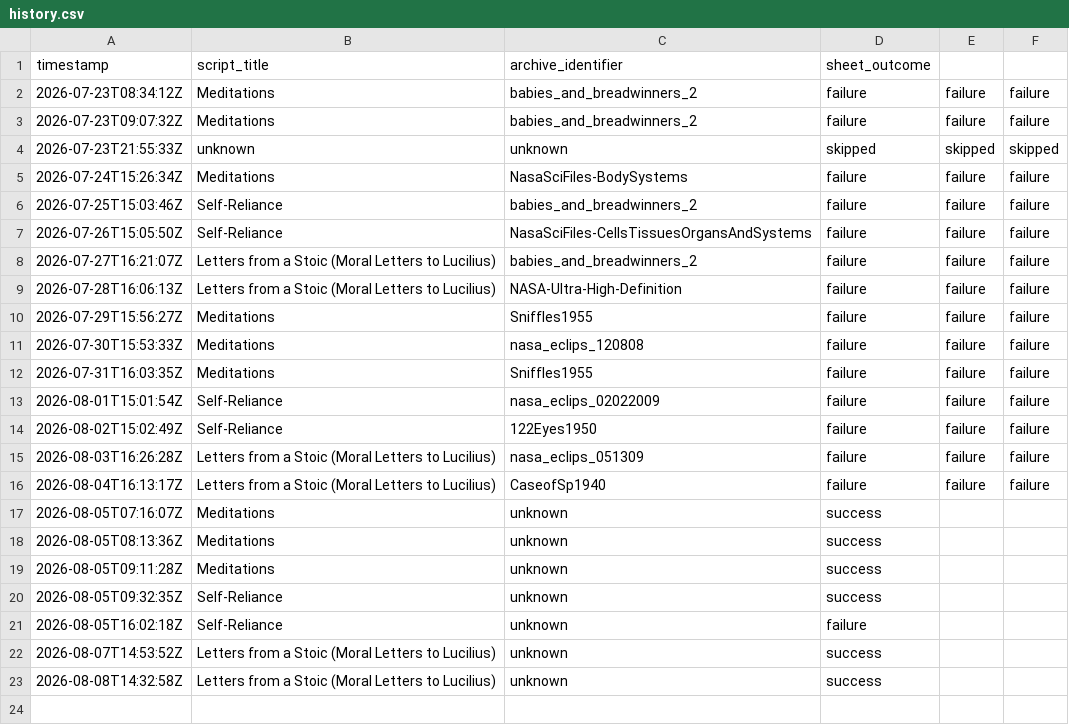
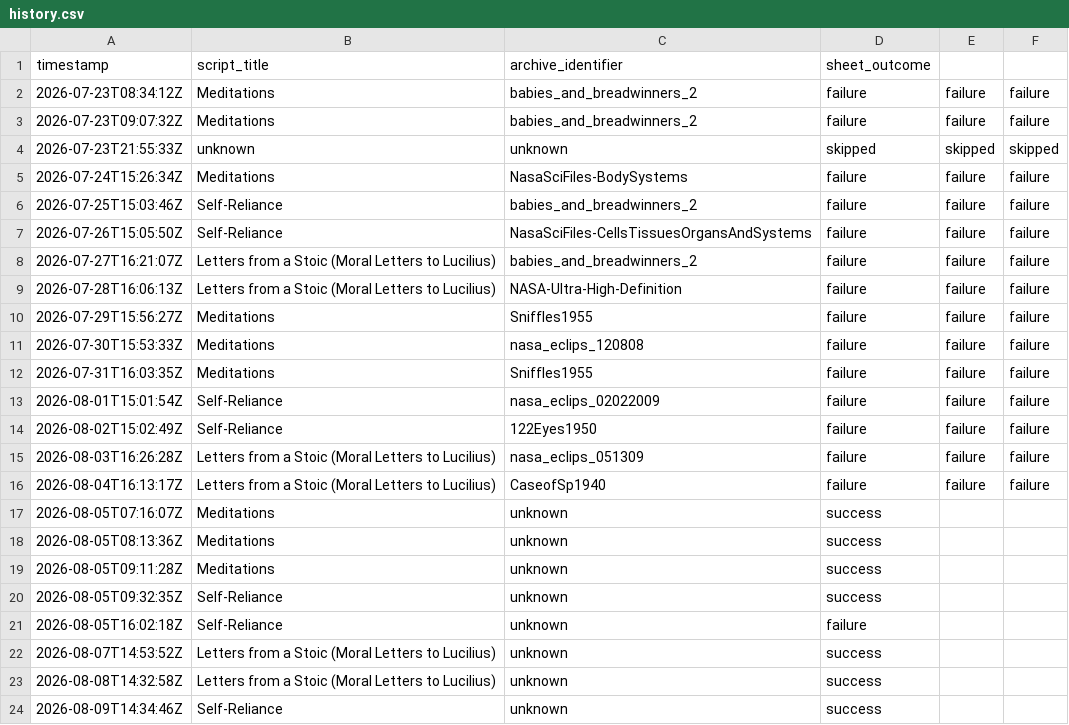
Before and after one commit to oceanfarm1992-design/Auto-Video-Flows, a CSV file: logs/history.csv, drawn as a sheet.

```diff
--- a/logs/history.csv
+++ b/logs/history.csv
@@ -23 +23,2 @@ timestamp,script_title,archive_identifier,sheet_outcome
 2026-08-08T14:32:58Z,"Letters from a Stoic (Moral Letters to Lucilius)",unknown,success
+2026-08-09T14:34:46Z,"Self-Reliance",unknown,success
```
